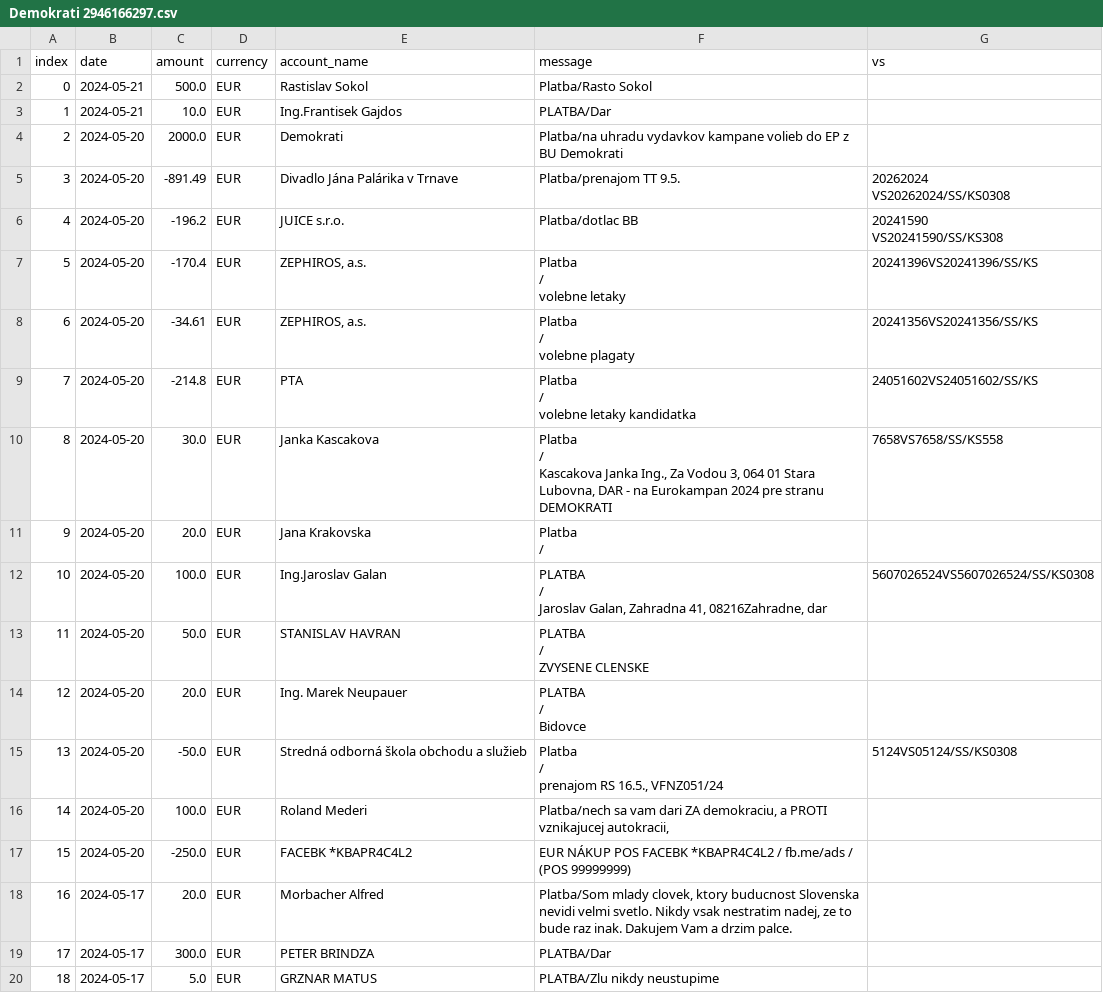
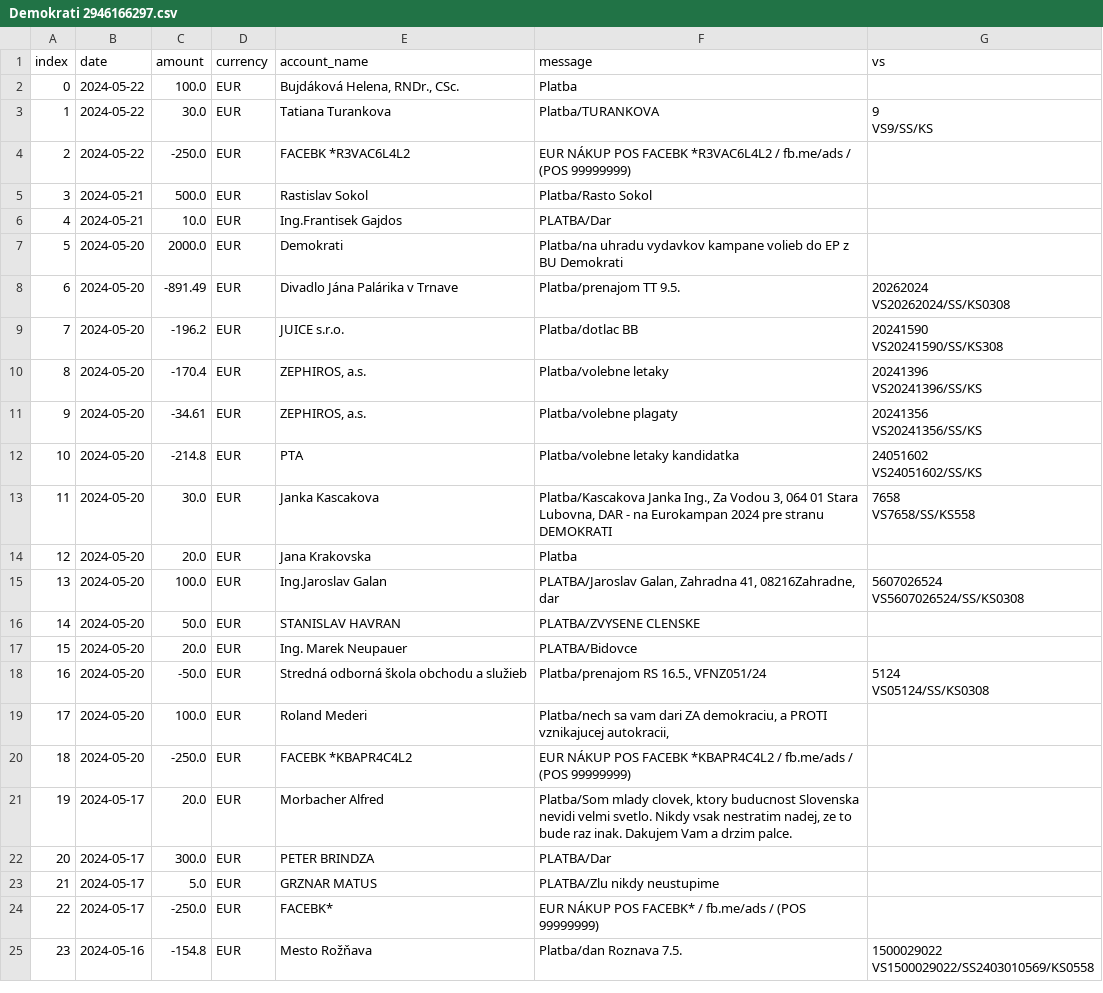
Before and after one commit to matusv/eu-elections-slovakia-2024, a CSV file: accounts/Demokrati 2946166297.csv, drawn as a sheet; only a part is shown; the shorter side is filled out with more unchanged rows; addresses are those after the commit; ↵ is a line break in a cell; the diff names each change by its address in the sheet, - before the commit and + after, or states it on an @@ line.

```diff
--- a/accounts/Demokrati 2946166297.csv
+++ b/accounts/Demokrati 2946166297.csv
+row 2: 0 | 2024-05-22 | 100.0 | EUR | Bujdáková Helena, RNDr., CSc. | Platba
+row 3: 1 | 2024-05-22 | 30.0 | EUR | Tatiana Turankova | Platba/TURANKOVA | 9 ↵ VS9/SS/KS
+row 4: 2 | 2024-05-22 | -250.0 | EUR | FACEBK *R3VAC6L4L2 | EUR NÁKUP POS FACEBK *R3VAC6L4L2 / fb.me/ads / (POS 99999999)
@@ column A (index) renumbered from row 5 down @@
-F10 (message): Platba ↵ / ↵ volebne letaky
+F10 (message): Platba/volebne letaky
-G10 (vs): 20241396VS20241396/SS/KS
+G10 (vs): 20241396 ↵ VS20241396/SS/KS
-F11 (message): Platba ↵ / ↵ volebne plagaty
+F11 (message): Platba/volebne plagaty
-G11 (vs): 20241356VS20241356/SS/KS
+G11 (vs): 20241356 ↵ VS20241356/SS/KS
-F12 (message): Platba ↵ / ↵ volebne letaky kandidatka
+F12 (message): Platba/volebne letaky kandidatka
-G12 (vs): 24051602VS24051602/SS/KS
+G12 (vs): 24051602 ↵ VS24051602/SS/KS
-F13 (message): Platba ↵ / ↵ Kascakova Janka Ing.,…
+F13 (message): Platba/Kascakova Janka Ing.,…
-G13 (vs): 7658VS7658/SS/KS558
+G13 (vs): 7658 ↵ VS7658/SS/KS558
-F14 (message): Platba ↵ /
+F14 (message): Platba
-F15 (message): PLATBA ↵ / ↵ Jaroslav Galan, Zahradna…
+F15 (message): PLATBA/Jaroslav Galan, Zahradna…
-G15 (vs): 5607026524VS5607026524/SS/KS0308
+G15 (vs): 5607026524 ↵ VS5607026524/SS/KS0308
-F16 (message): PLATBA ↵ / ↵ ZVYSENE CLENSKE
+F16 (message): PLATBA/ZVYSENE CLENSKE
-F17 (message): PLATBA ↵ / ↵ Bidovce
+F17 (message): PLATBA/Bidovce
-F18 (message): Platba ↵ / ↵ prenajom RS 16.5., VFNZ051/24
+F18 (message): Platba/prenajom RS 16.5., VFNZ051/24
-G18 (vs): 5124VS05124/SS/KS0308
+G18 (vs): 5124 ↵ VS05124/SS/KS0308
```
Also changed, not shown: accounts/KDH 5213419510.csv, accounts/Progresívne Slovensko 2947164568.csv, 14 other files.
